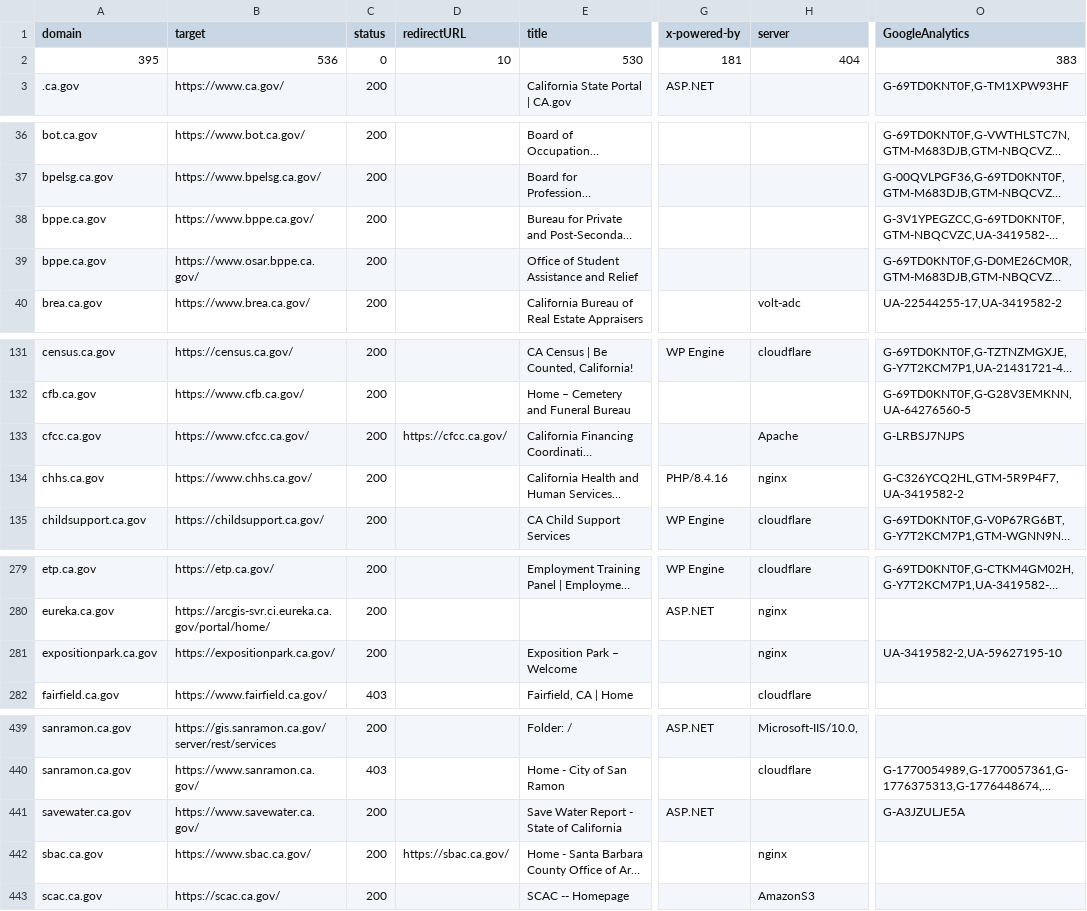
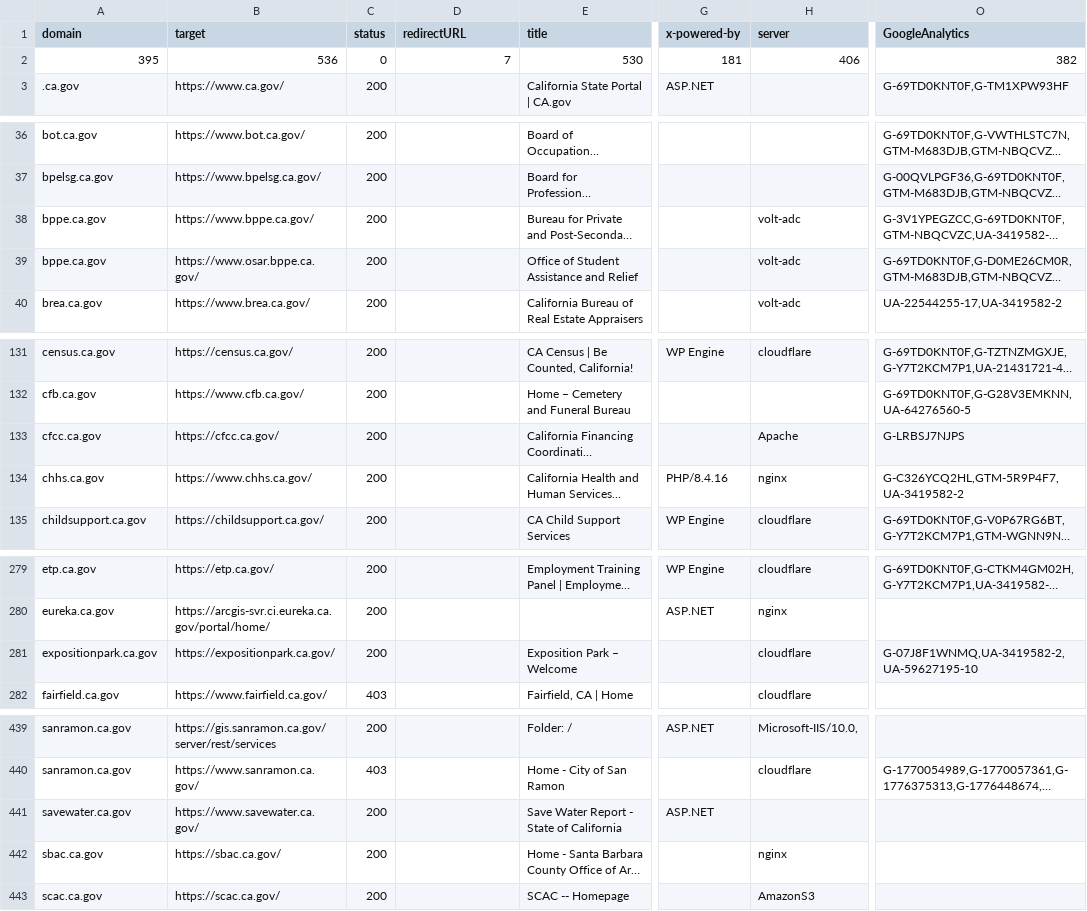
Before and after one commit to carterm/scan-url, a CSV file: publish/scan-results.csv, drawn as a sheet; only a part is shown, gaps mark what is left out; long unchanged cells end in …; the diff covers the shown part only; the diff names each change by its address in the sheet, - before the commit and + after, or states it on an @@ line.

Commit message:
scan update

```diff
--- a/publish/scan-results.csv
+++ b/publish/scan-results.csv
-D2 (redirectURL): 10
+D2 (redirectURL): 7
-H2 (server): 404
+H2 (server): 406
-O2 (GoogleAnalytics): 383
+O2 (GoogleAnalytics): 382
-H38:H39 (server): (empty)
+H38:H39 (server): volt-adc
-B133 (target): https://www.cfcc.ca.gov/
+B133 (target): https://cfcc.ca.gov/
-D133 (redirectURL): https://cfcc.ca.gov/
+D133 (redirectURL): (empty)
-H281 (server): nginx
+H281 (server): cloudflare
-O281 (GoogleAnalytics): UA-3419582-2,UA-59627195-10
+O281 (GoogleAnalytics): G-07J8F1WNMQ,UA-3419582-2,UA-59627195-10
-O441 (GoogleAnalytics): G-A3JZULJE5A
+O441 (GoogleAnalytics): (empty)
-B442 (target): https://www.sbac.ca.gov/
+B442 (target): https://sbac.ca.gov/
-D442 (redirectURL): https://sbac.ca.gov/
+D442 (redirectURL): (empty)
```
Also changed, not shown: 5 edited cells elsewhere in this file, 14 other files.
